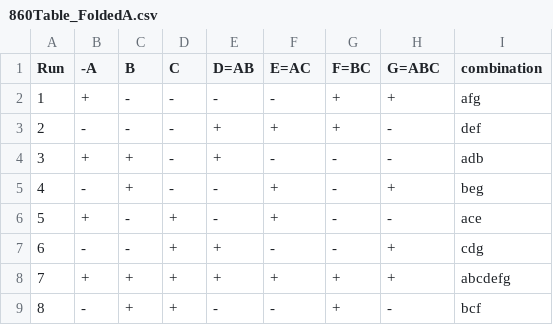
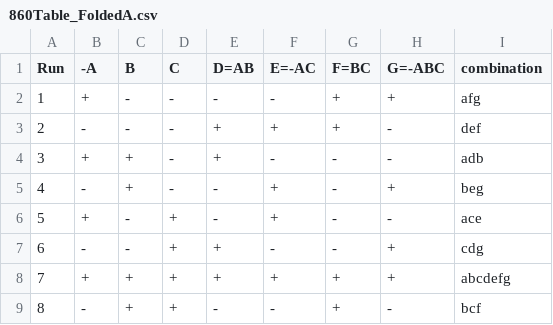
Before and after one commit to dennist2/RStatistics, a CSV file: 860Table_FoldedA.csv, drawn as a sheet.

Commit message:
Update 860Table_FoldedA.csv

```diff
--- a/860Table_FoldedA.csv
+++ b/860Table_FoldedA.csv
@@ -1,2 +1,2 @@
-Run,-A,B,C,D=AB,E=AC,F=BC,G=ABC,combination
+Run,-A,B,C,D=AB,E=-AC,F=BC,G=-ABC,combination
 1,+,-,-,-,-,+,+,afg
```
